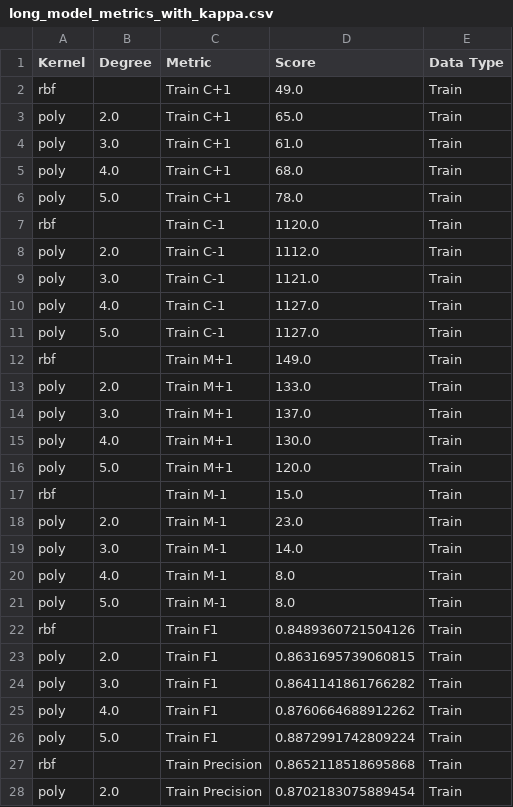
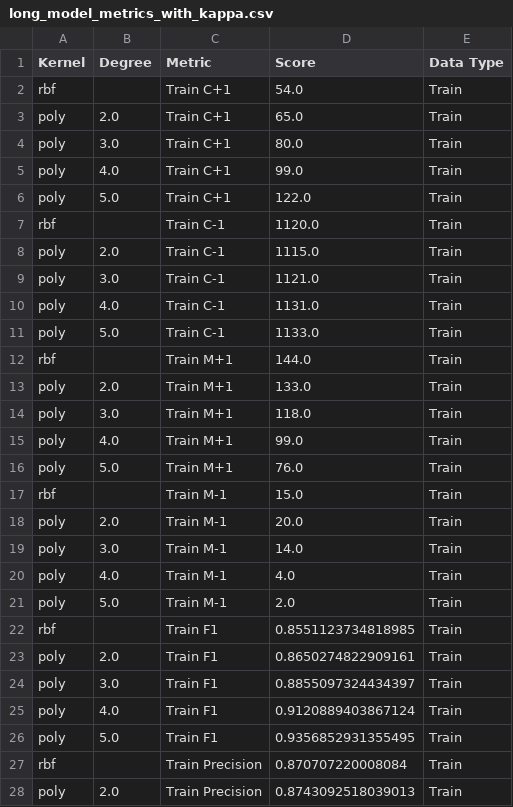
Before and after one commit to guillermobastos/tesis, a CSV file: work/long_model_metrics_with_kappa.csv, drawn as a sheet; only a part is shown; the diff covers the shown part only.

Commit message:
Mejora de Kappa al escalar los datos 0,1

```diff
--- a/work/long_model_metrics_with_kappa.csv
+++ b/work/long_model_metrics_with_kappa.csv
@@ -1,28 +1,28 @@
 Kernel,Degree,Metric,Score,Data Type
-rbf,,Train C+1,49.0,Train
+rbf,,Train C+1,54.0,Train
 poly,2.0,Train C+1,65.0,Train
-poly,3.0,Train C+1,61.0,Train
-poly,4.0,Train C+1,68.0,Train
-poly,5.0,Train C+1,78.0,Train
+poly,3.0,Train C+1,80.0,Train
+poly,4.0,Train C+1,99.0,Train
+poly,5.0,Train C+1,122.0,Train
 rbf,,Train C-1,1120.0,Train
-poly,2.0,Train C-1,1112.0,Train
+poly,2.0,Train C-1,1115.0,Train
 poly,3.0,Train C-1,1121.0,Train
-poly,4.0,Train C-1,1127.0,Train
-poly,5.0,Train C-1,1127.0,Train
-rbf,,Train M+1,149.0,Train
+poly,4.0,Train C-1,1131.0,Train
+poly,5.0,Train C-1,1133.0,Train
+rbf,,Train M+1,144.0,Train
 poly,2.0,Train M+1,133.0,Train
-poly,3.0,Train M+1,137.0,Train
-poly,4.0,Train M+1,130.0,Train
-poly,5.0,Train M+1,120.0,Train
+poly,3.0,Train M+1,118.0,Train
+poly,4.0,Train M+1,99.0,Train
+poly,5.0,Train M+1,76.0,Train
 rbf,,Train M-1,15.0,Train
-poly,2.0,Train M-1,23.0,Train
+poly,2.0,Train M-1,20.0,Train
 poly,3.0,Train M-1,14.0,Train
-poly,4.0,Train M-1,8.0,Train
-poly,5.0,Train M-1,8.0,Train
-rbf,,Train F1,0.8489360721504126,Train
-poly,2.0,Train F1,0.8631695739060815,Train
-poly,3.0,Train F1,0.8641141861766282,Train
-poly,4.0,Train F1,0.8760664688912262,Train
-poly,5.0,Train F1,0.8872991742809224,Train
-rbf,,Train Precision,0.8652118518695868,Train
-poly,2.0,Train Precision,0.8702183075889454,Train
+poly,4.0,Train M-1,4.0,Train
+poly,5.0,Train M-1,2.0,Train
+rbf,,Train F1,0.8551123734818985,Train
+poly,2.0,Train F1,0.8650274822909161,Train
+poly,3.0,Train F1,0.8855097324434397,Train
+poly,4.0,Train F1,0.9120889403867124,Train
+poly,5.0,Train F1,0.9356852931355495,Train
+rbf,,Train Precision,0.870707220008084,Train
+poly,2.0,Train Precision,0.8743092518039013,Train
```
Also changed, not shown: 57 edited cells elsewhere in this file, 1 other file.
